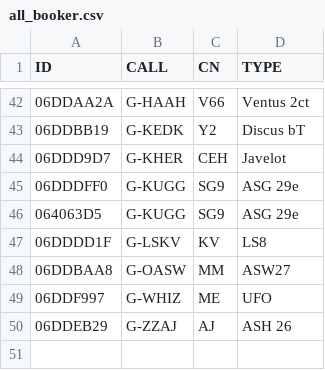
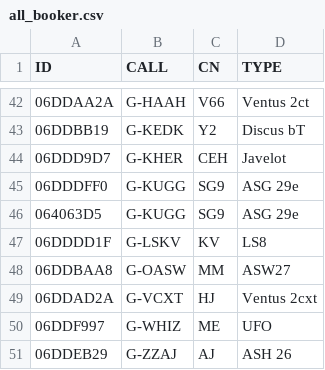
Before and after one commit to scorer/contestants, a CSV file: all_booker.csv, drawn as a sheet; only a part is shown, gaps mark what is left out.

Commit message:
Update all_booker.csv

```diff
--- a/all_booker.csv
+++ b/all_booker.csv
@@ -48,2 +48,3 @@ ID,CALL,CN,TYPE
 06DDBAA8,G-OASW,MM,ASW27
+06DDAD2A,G-VCXT,HJ,Ventus 2cxt
 06DDF997,G-WHIZ,ME,UFO
```
